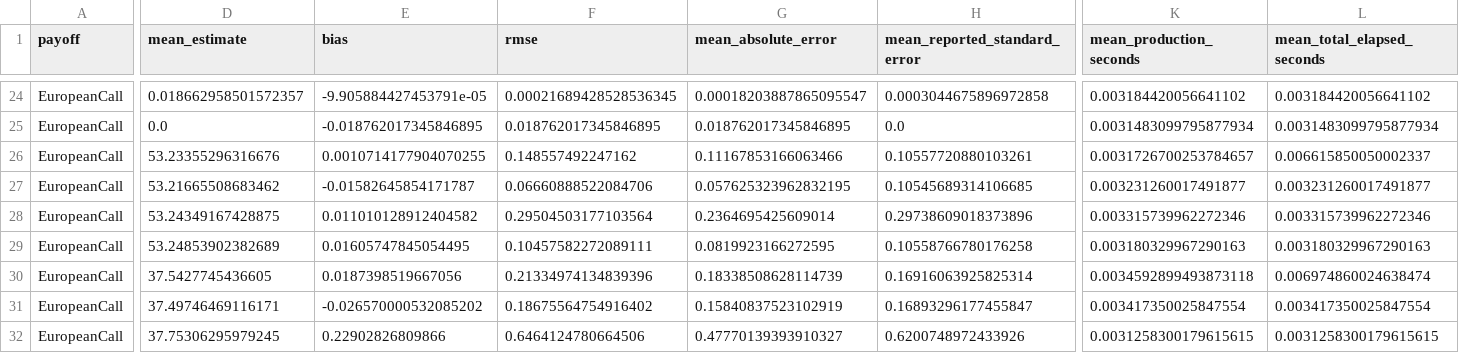
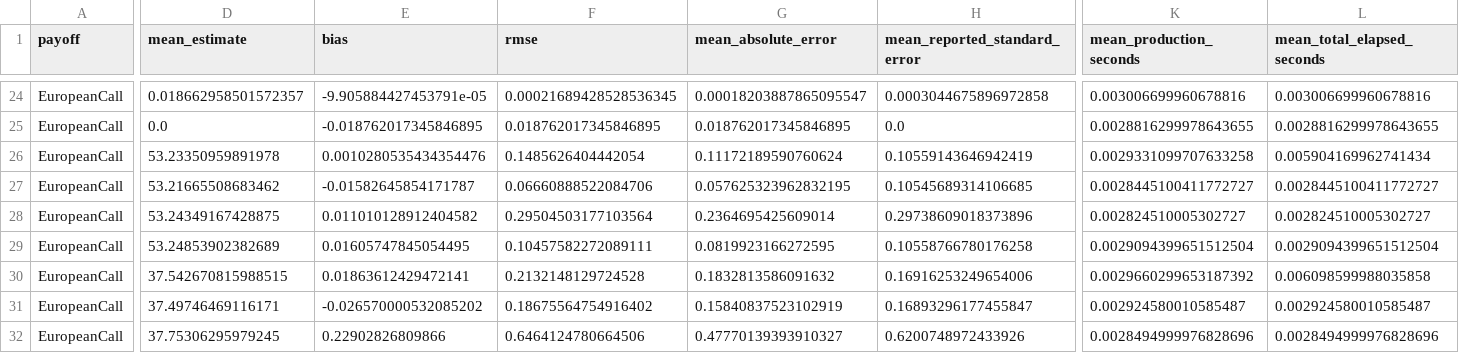
Before and after one commit to Vlastimir0500/mc-ad-greeks, a CSV file: results/adaptive_estimator_summary.csv, drawn as a sheet; only a part is shown, gaps mark what is left out; the diff covers the shown part only; the diff names each change by its address in the sheet, - before the commit and + after, or states it on an @@ line.

```diff
--- a/results/adaptive_estimator_summary.csv
+++ b/results/adaptive_estimator_summary.csv
-K24 (mean_production_seconds): 0.003184420056641102
+K24 (mean_production_seconds): 0.003006699960678816
-L24 (mean_total_elapsed_seconds): 0.003184420056641102
+L24 (mean_total_elapsed_seconds): 0.003006699960678816
-K25 (mean_production_seconds): 0.0031483099795877934
+K25 (mean_production_seconds): 0.0028816299978643655
-L25 (mean_total_elapsed_seconds): 0.0031483099795877934
+L25 (mean_total_elapsed_seconds): 0.0028816299978643655
-D26 (mean_estimate): 53.23355296316676
+D26 (mean_estimate): 53.23350959891978
-E26 (bias): 0.0010714177904070255
+E26 (bias): 0.0010280535434354476
-F26 (rmse): 0.148557492247162
+F26 (rmse): 0.1485626404442054
-G26 (mean_absolute_error): 0.11167853166063466
+G26 (mean_absolute_error): 0.11172189590760624
-H26 (mean_reported_standard_error): 0.10557720880103261
+H26 (mean_reported_standard_error): 0.10559143646942419
-K26 (mean_production_seconds): 0.0031726700253784657
+K26 (mean_production_seconds): 0.0029331099707633258
-L26 (mean_total_elapsed_seconds): 0.006615850050002337
+L26 (mean_total_elapsed_seconds): 0.005904169962741434
-K27 (mean_production_seconds): 0.003231260017491877
+K27 (mean_production_seconds): 0.0028445100411772727
-L27 (mean_total_elapsed_seconds): 0.003231260017491877
+L27 (mean_total_elapsed_seconds): 0.0028445100411772727
-K28 (mean_production_seconds): 0.003315739962272346
+K28 (mean_production_seconds): 0.002824510005302727
-L28 (mean_total_elapsed_seconds): 0.003315739962272346
+L28 (mean_total_elapsed_seconds): 0.002824510005302727
-K29 (mean_production_seconds): 0.003180329967290163
+K29 (mean_production_seconds): 0.0029094399651512504
-L29 (mean_total_elapsed_seconds): 0.003180329967290163
+L29 (mean_total_elapsed_seconds): 0.0029094399651512504
-D30 (mean_estimate): 37.5427745436605
+D30 (mean_estimate): 37.542670815988515
-E30 (bias): 0.0187398519667056
+E30 (bias): 0.01863612429472141
-F30 (rmse): 0.21334974134839396
+F30 (rmse): 0.2132148129724528
-G30 (mean_absolute_error): 0.18338508628114739
+G30 (mean_absolute_error): 0.1832813586091632
-H30 (mean_reported_standard_error): 0.16916063925825314
+H30 (mean_reported_standard_error): 0.16916253249654006
-K30 (mean_production_seconds): 0.0034592899493873118
+K30 (mean_production_seconds): 0.0029660299653187392
-L30 (mean_total_elapsed_seconds): 0.006974860024638474
+L30 (mean_total_elapsed_seconds): 0.006098599988035858
-K31 (mean_production_seconds): 0.003417350025847554
+K31 (mean_production_seconds): 0.002924580010585487
-L31 (mean_total_elapsed_seconds): 0.003417350025847554
+L31 (mean_total_elapsed_seconds): 0.002924580010585487
-K32 (mean_production_seconds): 0.0031258300179615615
+K32 (mean_production_seconds): 0.0028494999976828696
-L32 (mean_total_elapsed_seconds): 0.0031258300179615615
+L32 (mean_total_elapsed_seconds): 0.0028494999976828696
```
Also changed, not shown: 117 edited cells elsewhere in this file, results/adaptive_estimator_benchmark.csv.
